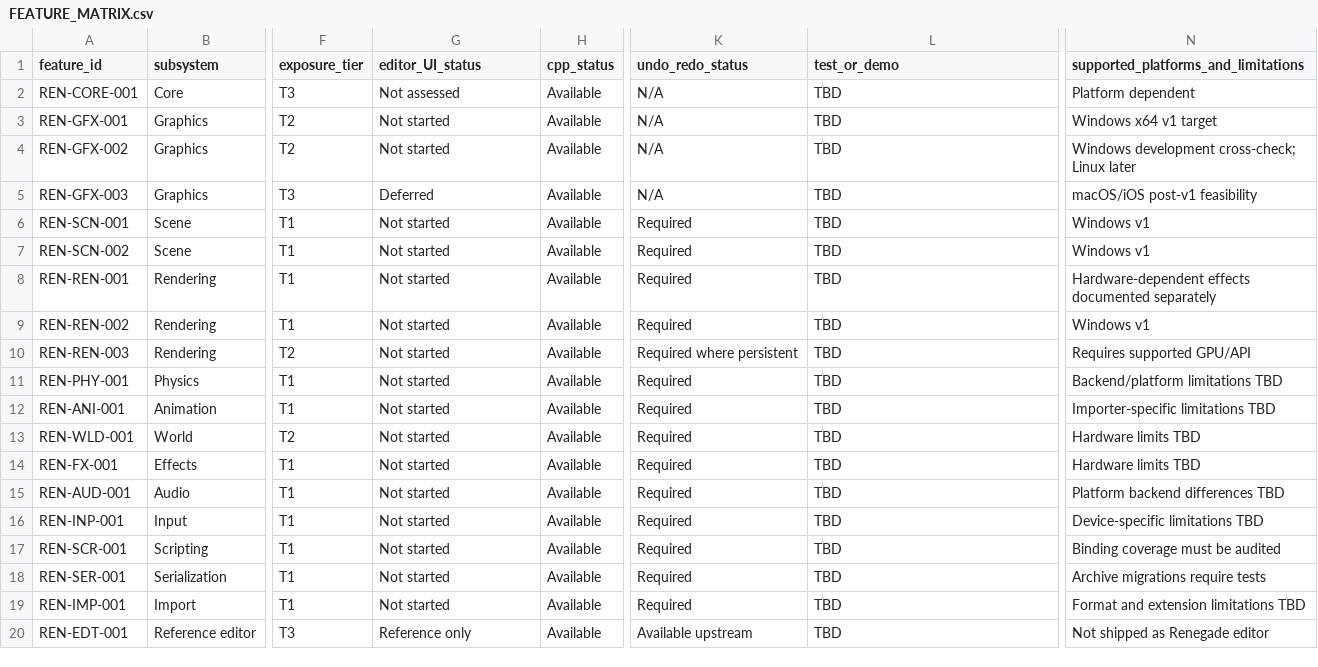
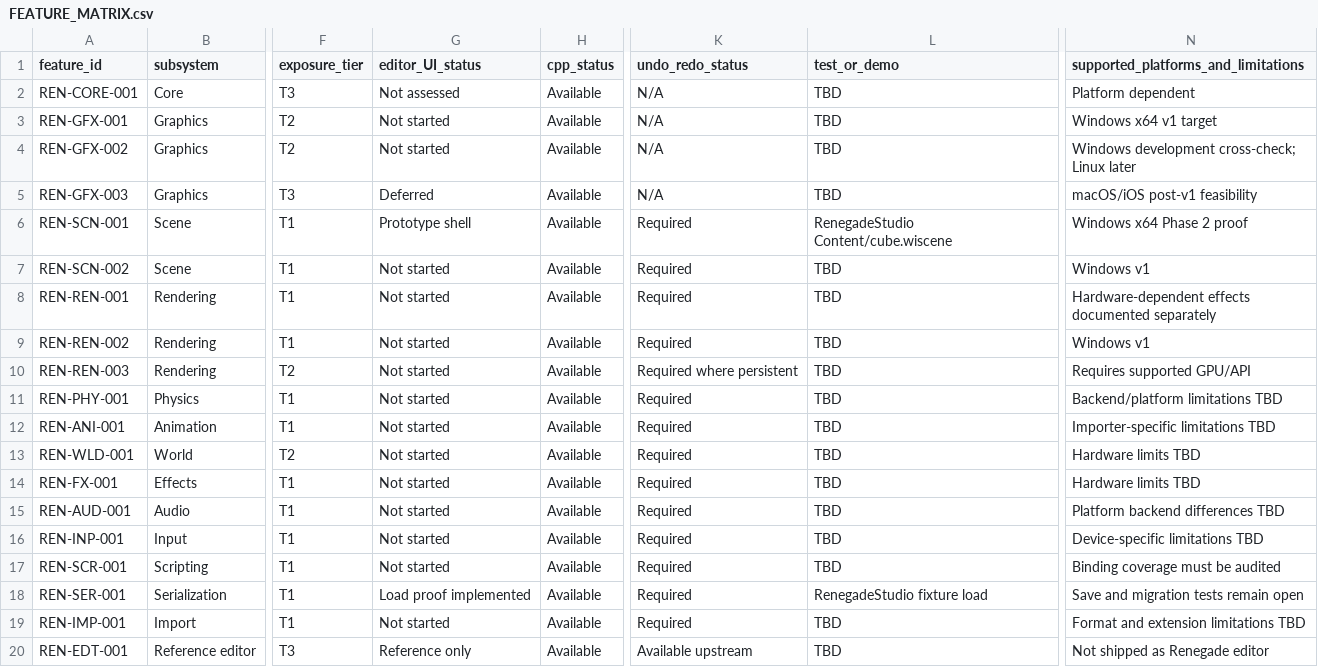
Before and after one commit to mav3r1ckmediastudio-glitch/renegade-engine, a CSV file: docs/FEATURE_MATRIX.csv, drawn as a sheet; only a part is shown, gaps mark what is left out; the diff names each change by its address in the sheet, - before the commit and + after, or states it on an @@ line.

```diff
--- a/docs/FEATURE_MATRIX.csv
+++ b/docs/FEATURE_MATRIX.csv
-G6 (editor_UI_status): Not started
+G6 (editor_UI_status): Prototype shell
-L6 (test_or_demo): TBD
+L6 (test_or_demo): RenegadeStudio Content/cube.wiscene
-N6: Windows v1
+N6: Windows x64 Phase 2 proof
-G18 (editor_UI_status): Not started
+G18 (editor_UI_status): Load proof implemented
-L18 (test_or_demo): TBD
+L18 (test_or_demo): RenegadeStudio fixture load
-N18: Archive migrations require tests
+N18: Save and migration tests remain open
```
Also changed, not shown: 19 other files.
